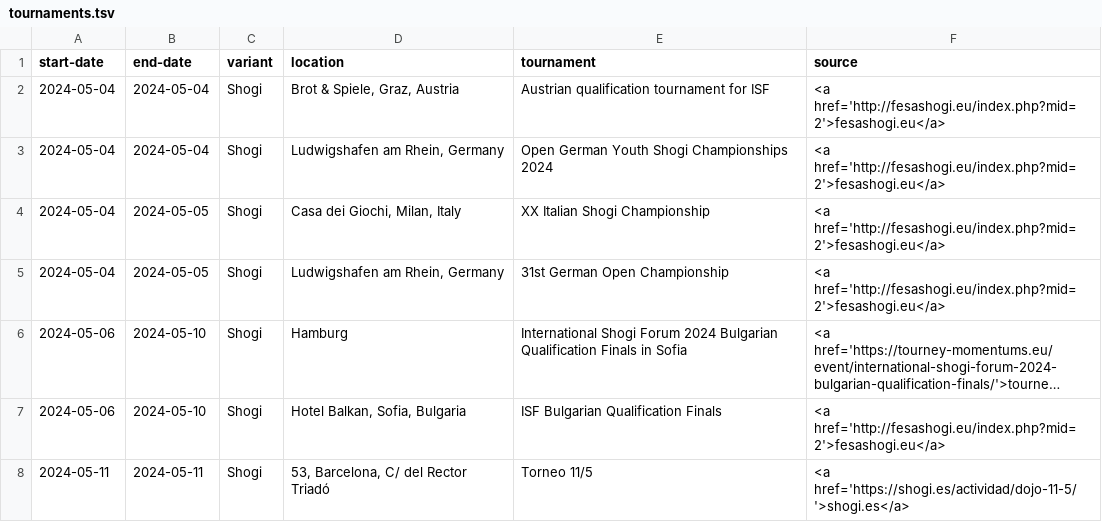
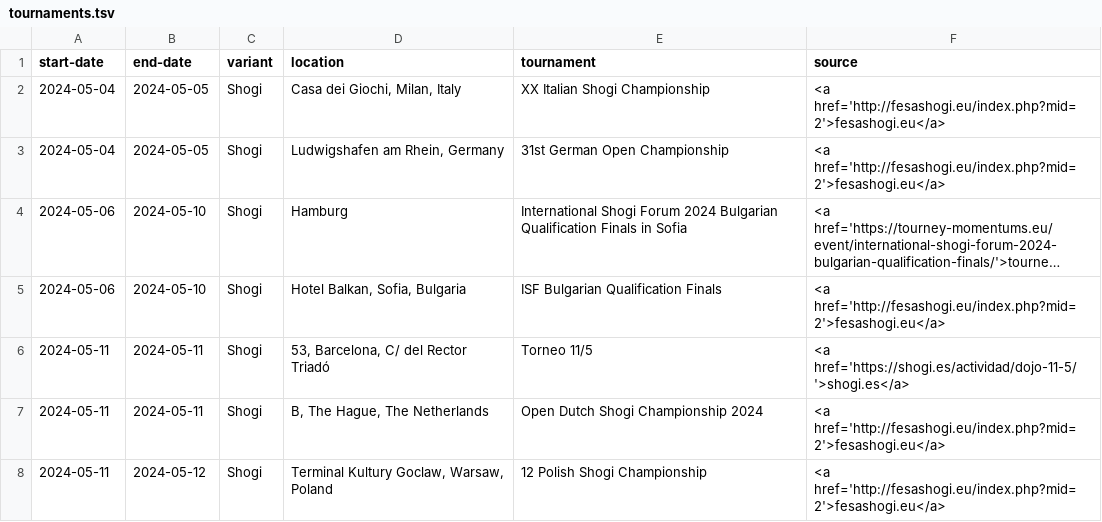
Before and after one commit to chess-variants/chess-variants.github.io, a TSV file: _data/tournaments.tsv, drawn as a sheet; only a part is shown; the shorter side is filled out with more unchanged rows; long unchanged cells end in …; the diff names each change by its address in the sheet, - before the commit and + after, or states it on an @@ line.

```diff
--- a/_data/tournaments.tsv
+++ b/_data/tournaments.tsv
-row 2: 2024-05-04 | 2024-05-04 | Shogi | Brot & Spiele, Graz, Austria | Austrian qualification tournament for ISF | <a href='http://fesashogi.eu/index.php?mid=2'>fesashogi.eu</a>
-row 3: 2024-05-04 | 2024-05-04 | Shogi | Ludwigshafen am Rhein, Germany | Open German Youth Shogi Championships 2024 | <a href='http://fesashogi.eu/index.php?mid=2'>fesashogi.eu</a>
```
